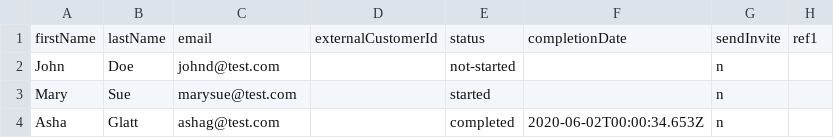
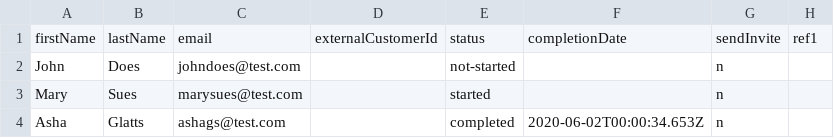
Before and after one commit to AlexONeillTI/csv-hoster, a CSV file: users_import_template (3) - users_import_template (3).csv, drawn as a sheet; only a part is shown; the diff names each change by its address in the sheet, - before the commit and + after, or states it on an @@ line.

Commit message:
Update users_import_template (3) - users_import_template (3).csv

```diff
--- a/users_import_template (3) - users_import_template (3).csv
+++ b/users_import_template (3) - users_import_template (3).csv
-B2: Doe
+B2: Does
-C2: johnd@test.com
+C2: johndoes@test.com
-B3: Sue
+B3: Sues
-C3: marysue@test.com
+C3: marysues@test.com
-B4: Glatt
+B4: Glatts
-C4: ashag@test.com
+C4: ashags@test.com
```
